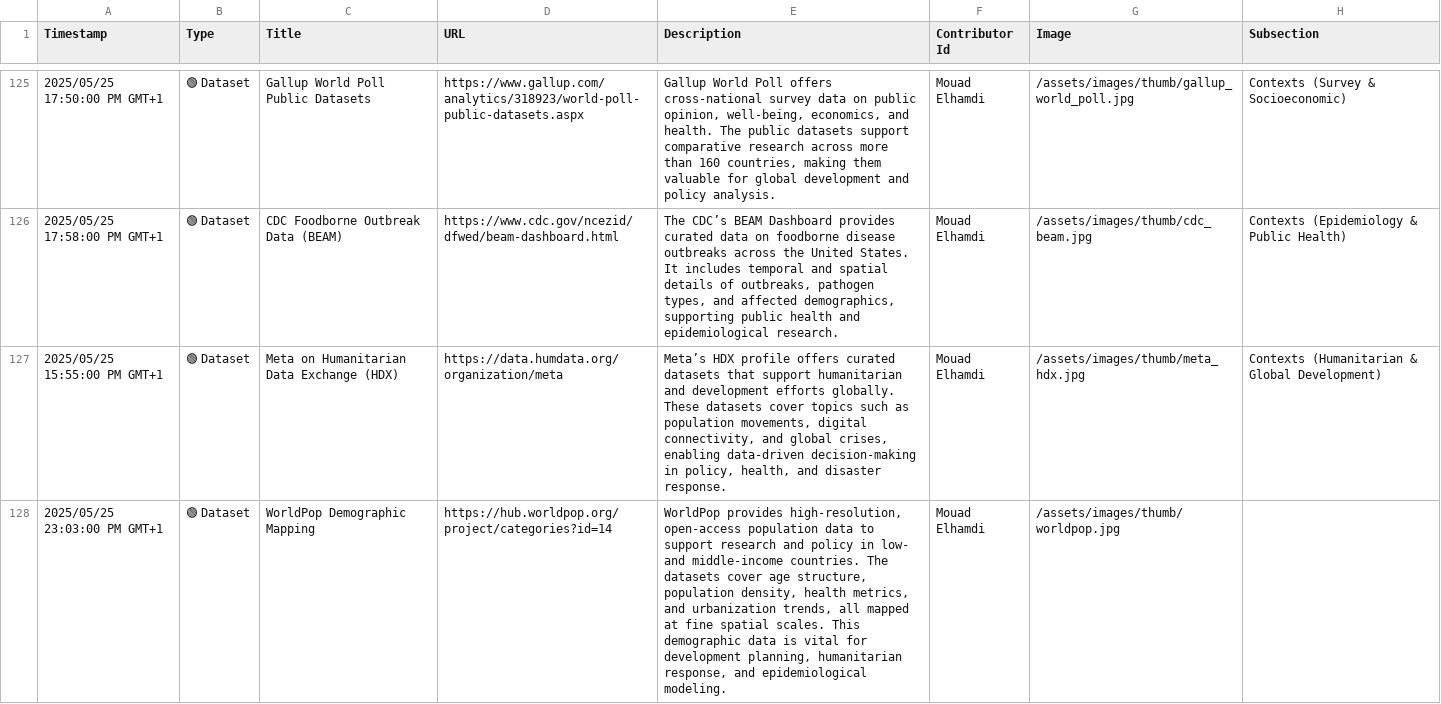
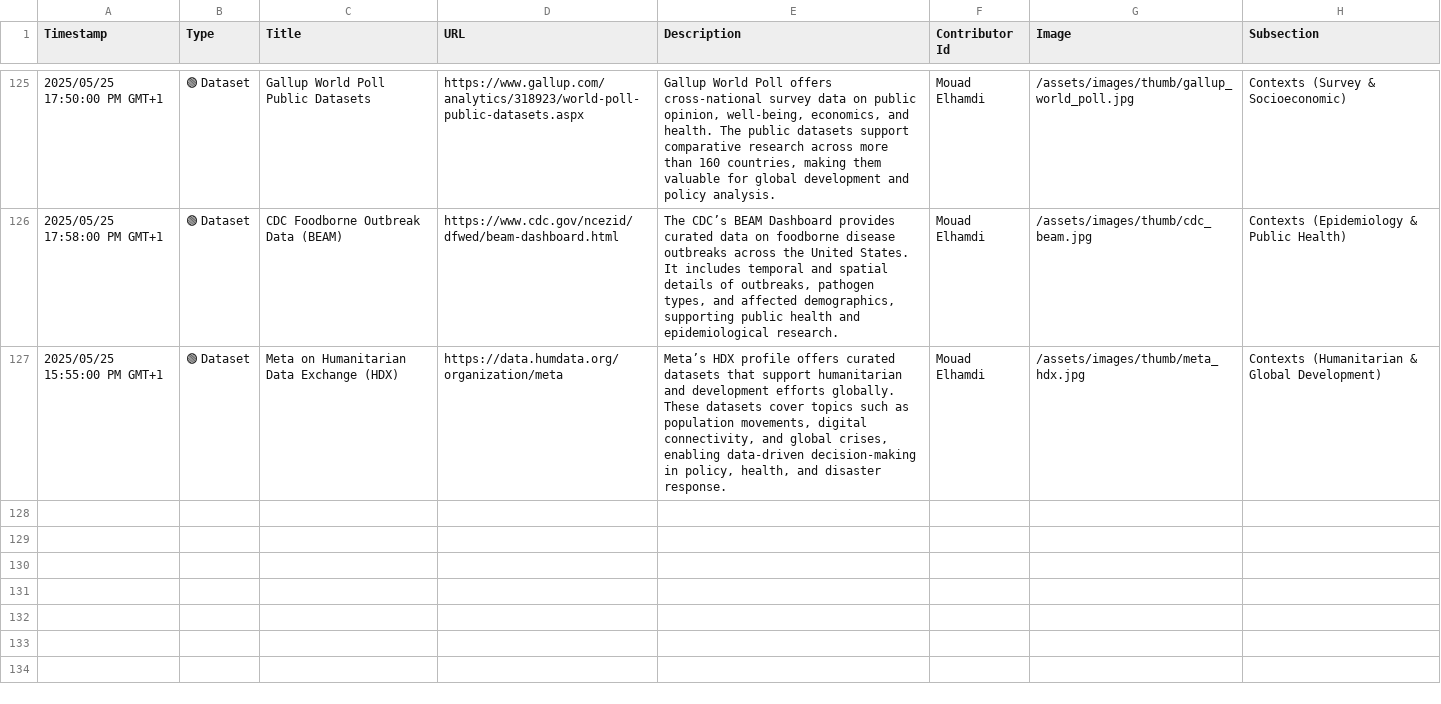
Before and after one commit to events2025/events2025.github.io, a CSV file: data/Add Item to "Events in Context" Knowledge Base.csv, drawn as a sheet; only a part is shown, gaps mark what is left out; the diff names each change by its address in the sheet, - before the commit and + after, or states it on an @@ line.

Commit message:
Update Add Item to "Events in Context" Knowledge Base.csv

```diff
--- a/data/Add Item to "Events in Context" Knowledge Base.csv
+++ b/data/Add Item to "Events in Context" Knowledge Base.csv
-row 128: 2025/05/25 23:03:00 PM GMT+1 | 🟢 Dataset | WorldPop Demographic Mapping | https://hub.worldpop.org/project/categories?id=14 | WorldPop provides high-resolution, open-access population data to support research and policy in low- and middle-income countries. The datasets cover age structure, population density, health metrics, and urbanization trends, all mapped at fine spatial scales. This demographic data is vital for development planning, humanitarian response, and epidemiological modeling. | Mouad Elhamdi | /assets/images/thumb/worldpop.jpg
```
